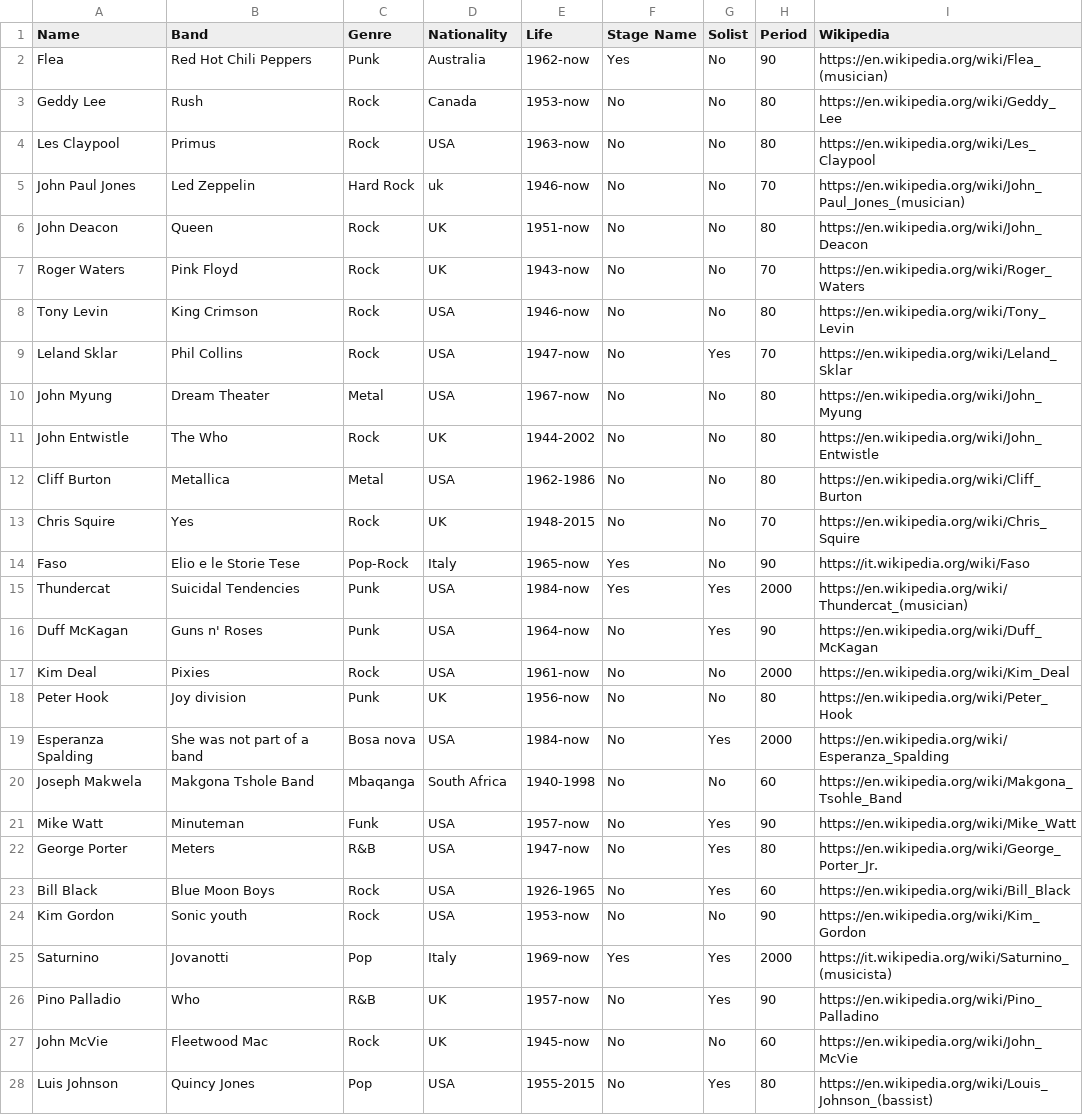
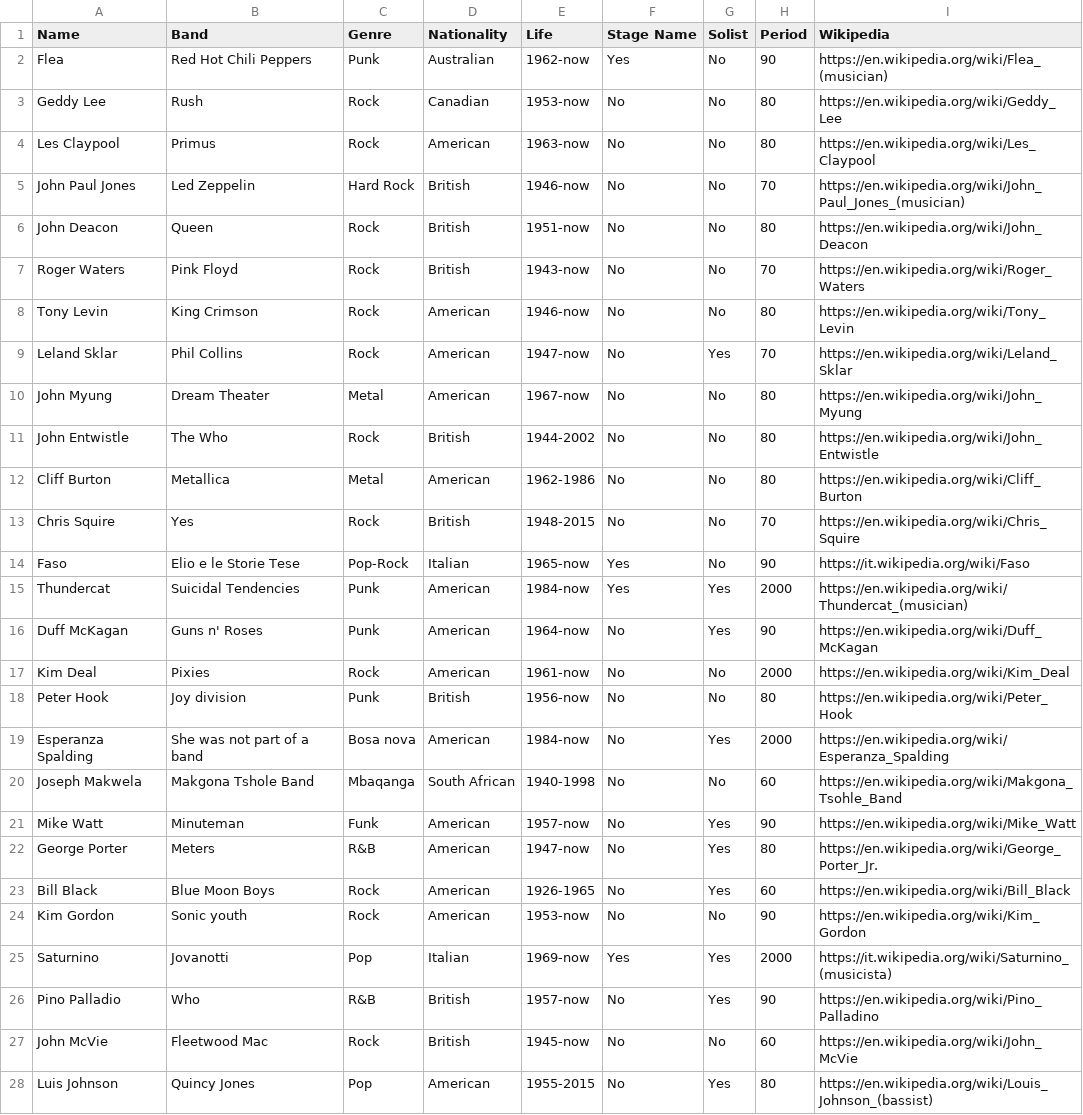
Before and after one commit to sofifavaro/bassistwinx, a CSV file: bassistsfinal.csv, drawn as a sheet; only a part is shown; the diff covers the shown part only.

Commit message:
Update bassistsfinal.csv
Changed "Nationality" column

```diff
--- a/bassistsfinal.csv
+++ b/bassistsfinal.csv
@@ -1,28 +1,28 @@
 Name,Band,Genre,Nationality,Life,Stage Name,Solist,Period,Wikipedia
-Flea,Red Hot Chili Peppers,Punk,Australia,1962-now,Yes,No,90,https://en.wikipedia.org/wiki/Flea_(musician)
-Geddy Lee,Rush,Rock,Canada,1953-now,No,No,80,https://en.wikipedia.org/wiki/Geddy_Lee
-Les Claypool,Primus,Rock,USA,1963-now,No,No,80,https://en.wikipedia.org/wiki/Les_Claypool
-John Paul Jones,Led Zeppelin,Hard Rock,uk,1946-now,No,No,70,https://en.wikipedia.org/wiki/John_Paul_Jones_(musician)
-John Deacon,Queen,Rock,UK,1951-now,No,No,80,https://en.wikipedia.org/wiki/John_Deacon
-Roger Waters,Pink Floyd,Rock,UK,1943-now,No,No,70,https://en.wikipedia.org/wiki/Roger_Waters
-Tony Levin,King Crimson,Rock,USA,1946-now,No,No,80,https://en.wikipedia.org/wiki/Tony_Levin
-Leland Sklar,Phil Collins,Rock,USA,1947-now,No,Yes,70,https://en.wikipedia.org/wiki/Leland_Sklar
-John Myung,Dream Theater,Metal,USA,1967-now,No,No,80,https://en.wikipedia.org/wiki/John_Myung
-John Entwistle,The Who,Rock,UK,1944-2002,No,No,80,https://en.wikipedia.org/wiki/John_Entwistle
-Cliff Burton,Metallica,Metal,USA,1962-1986,No,No,80,https://en.wikipedia.org/wiki/Cliff_Burton
-Chris Squire,Yes,Rock,UK,1948-2015,No,No,70,https://en.wikipedia.org/wiki/Chris_Squire
-Faso,Elio e le Storie Tese,Pop-Rock,Italy,1965-now,Yes,No,90,https://it.wikipedia.org/wiki/Faso
-Thundercat,Suicidal Tendencies,Punk,USA,1984-now,Yes,Yes,2000,https://en.wikipedia.org/wiki/Thundercat_(musician)
-Duff McKagan,Guns n' Roses,Punk,USA,1964-now,No,Yes,90,https://en.wikipedia.org/wiki/Duff_McKagan
-Kim Deal,Pixies,Rock,USA,1961-now,No,No,2000,https://en.wikipedia.org/wiki/Kim_Deal
-Peter Hook,Joy division,Punk,UK,1956-now,No,No,80,https://en.wikipedia.org/wiki/Peter_Hook
-Esperanza Spalding,She was not part of a band,Bosa nova,USA,1984-now,No,Yes,2000,https://en.wikipedia.org/wiki/Esperanza_Spalding
-Joseph Makwela,Makgona Tshole Band,Mbaqanga,South Africa,1940-1998,No,No,60,https://en.wikipedia.org/wiki/Makgona_Tsohle_Band
-Mike Watt,Minuteman,Funk,USA,1957-now,No,Yes,90,https://en.wikipedia.org/wiki/Mike_Watt
-George Porter,Meters,R&B,USA,1947-now,No,Yes,80,https://en.wikipedia.org/wiki/George_Porter_Jr.
-Bill Black,Blue Moon Boys,Rock,USA,1926-1965,No,Yes,60,https://en.wikipedia.org/wiki/Bill_Black
-Kim Gordon,Sonic youth,Rock,USA,1953-now,No,No,90,https://en.wikipedia.org/wiki/Kim_Gordon
-Saturnino,Jovanotti,Pop,Italy,1969-now,Yes,Yes,2000,https://it.wikipedia.org/wiki/Saturnino_(musicista)
-Pino Palladio,Who,R&B,UK,1957-now,No,Yes,90,https://en.wikipedia.org/wiki/Pino_Palladino
-John McVie,Fleetwood Mac,Rock,UK,1945-now,No,No,60,https://en.wikipedia.org/wiki/John_McVie
-Luis Johnson,Quincy Jones,Pop,USA,1955-2015,No,Yes,80,https://en.wikipedia.org/wiki/Louis_Johnson_(bassist)
+Flea,Red Hot Chili Peppers,Punk,Australian,1962-now,Yes,No,90,https://en.wikipedia.org/wiki/Flea_(musician)
+Geddy Lee,Rush,Rock,Canadian,1953-now,No,No,80,https://en.wikipedia.org/wiki/Geddy_Lee
+Les Claypool,Primus,Rock,American,1963-now,No,No,80,https://en.wikipedia.org/wiki/Les_Claypool
+John Paul Jones,Led Zeppelin,Hard Rock,British,1946-now,No,No,70,https://en.wikipedia.org/wiki/John_Paul_Jones_(musician)
+John Deacon,Queen,Rock,British,1951-now,No,No,80,https://en.wikipedia.org/wiki/John_Deacon
+Roger Waters,Pink Floyd,Rock,British,1943-now,No,No,70,https://en.wikipedia.org/wiki/Roger_Waters
+Tony Levin,King Crimson,Rock,American,1946-now,No,No,80,https://en.wikipedia.org/wiki/Tony_Levin
+Leland Sklar,Phil Collins,Rock,American,1947-now,No,Yes,70,https://en.wikipedia.org/wiki/Leland_Sklar
+John Myung,Dream Theater,Metal,American,1967-now,No,No,80,https://en.wikipedia.org/wiki/John_Myung
+John Entwistle,The Who,Rock,British,1944-2002,No,No,80,https://en.wikipedia.org/wiki/John_Entwistle
+Cliff Burton,Metallica,Metal,American,1962-1986,No,No,80,https://en.wikipedia.org/wiki/Cliff_Burton
+Chris Squire,Yes,Rock,British,1948-2015,No,No,70,https://en.wikipedia.org/wiki/Chris_Squire
+Faso,Elio e le Storie Tese,Pop-Rock,Italian,1965-now,Yes,No,90,https://it.wikipedia.org/wiki/Faso
+Thundercat,Suicidal Tendencies,Punk,American,1984-now,Yes,Yes,2000,https://en.wikipedia.org/wiki/Thundercat_(musician)
+Duff McKagan,Guns n' Roses,Punk,American,1964-now,No,Yes,90,https://en.wikipedia.org/wiki/Duff_McKagan
+Kim Deal,Pixies,Rock,American,1961-now,No,No,2000,https://en.wikipedia.org/wiki/Kim_Deal
+Peter Hook,Joy division,Punk,British,1956-now,No,No,80,https://en.wikipedia.org/wiki/Peter_Hook
+Esperanza Spalding,She was not part of a band,Bosa nova,American,1984-now,No,Yes,2000,https://en.wikipedia.org/wiki/Esperanza_Spalding
+Joseph Makwela,Makgona Tshole Band,Mbaqanga,South African,1940-1998,No,No,60,https://en.wikipedia.org/wiki/Makgona_Tsohle_Band
+Mike Watt,Minuteman,Funk,American,1957-now,No,Yes,90,https://en.wikipedia.org/wiki/Mike_Watt
+George Porter,Meters,R&B,American,1947-now,No,Yes,80,https://en.wikipedia.org/wiki/George_Porter_Jr.
+Bill Black,Blue Moon Boys,Rock,American,1926-1965,No,Yes,60,https://en.wikipedia.org/wiki/Bill_Black
+Kim Gordon,Sonic youth,Rock,American,1953-now,No,No,90,https://en.wikipedia.org/wiki/Kim_Gordon
+Saturnino,Jovanotti,Pop,Italian,1969-now,Yes,Yes,2000,https://it.wikipedia.org/wiki/Saturnino_(musicista)
+Pino Palladio,Who,R&B,British,1957-now,No,Yes,90,https://en.wikipedia.org/wiki/Pino_Palladino
+John McVie,Fleetwood Mac,Rock,British,1945-now,No,No,60,https://en.wikipedia.org/wiki/John_McVie
+Luis Johnson,Quincy Jones,Pop,American,1955-2015,No,Yes,80,https://en.wikipedia.org/wiki/Louis_Johnson_(bassist)
```
Also changed, not shown: 7 edited cells elsewhere in this file.
